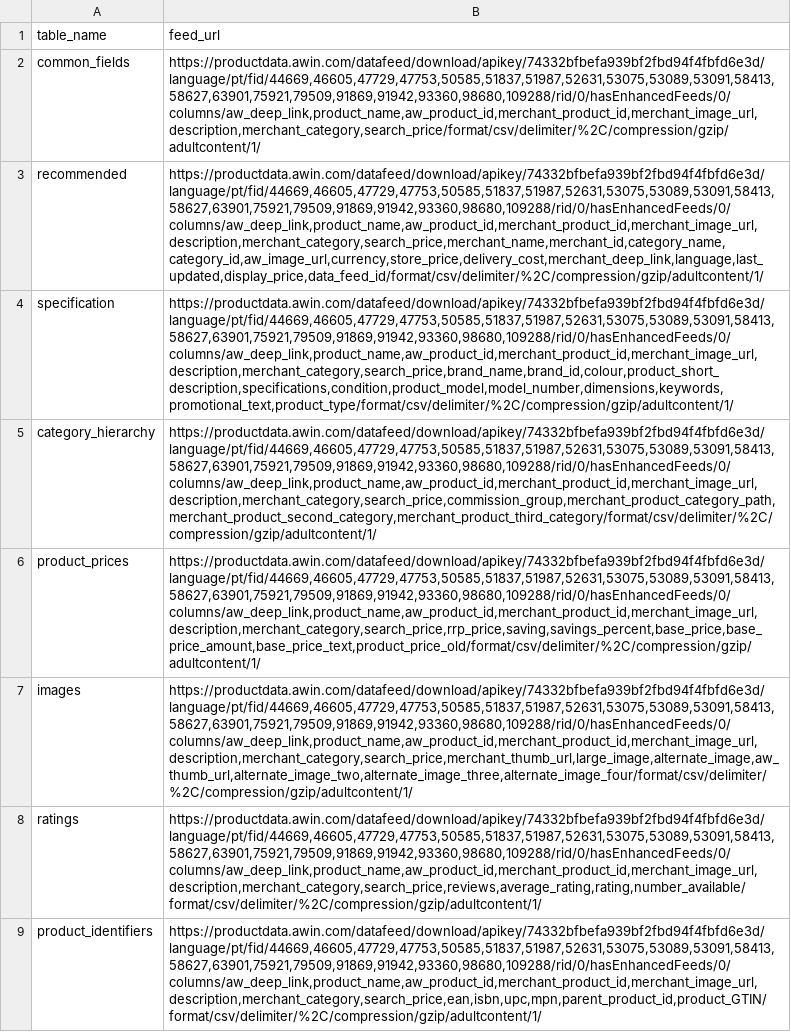
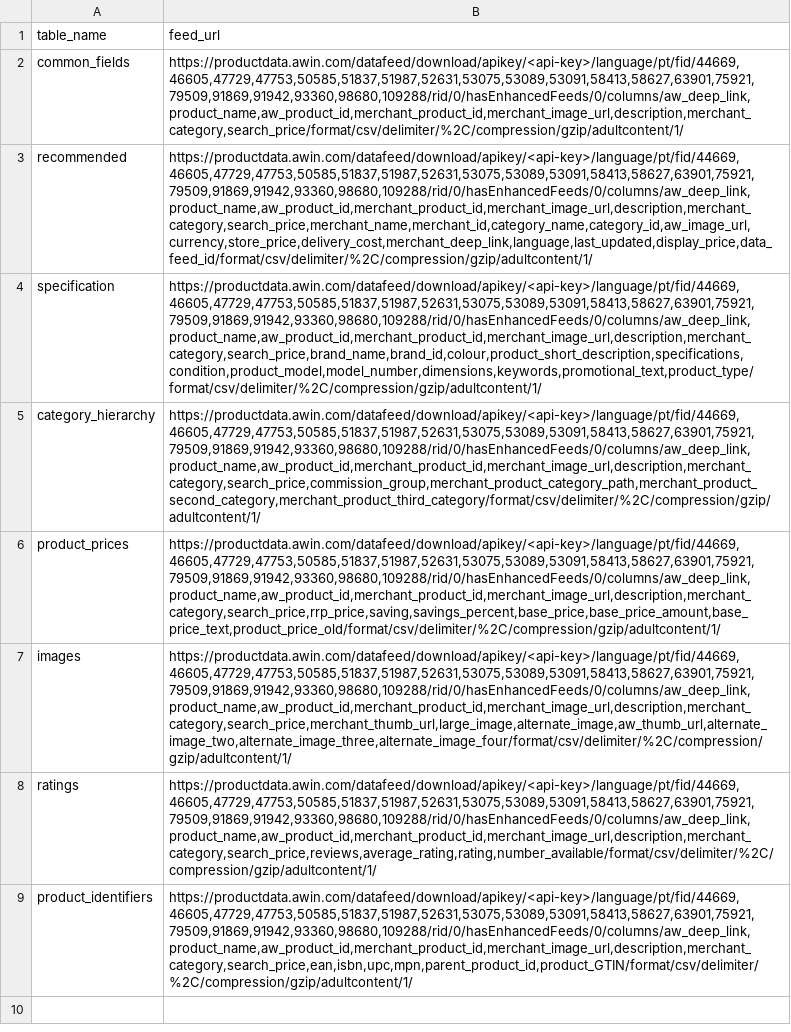
Before and after one commit to andreclaudino/pos-puc-rio-mvp-engenharia-de-dados, a CSV file: table-feeds.csv, drawn as a sheet; the diff names each change by its address in the sheet, - before the commit and + after, or states it on an @@ line.

```diff
--- a/table-feeds.csv
+++ b/table-feeds.csv
-B2 (feed_url): https://productdata.awin.com/datafeed/download/apikey/74332bfbefa939bf2fbd94f4fbfd6e3d/language/pt/fid/44669,46605,47729,47753,50585,51837,51987,52631,53075,53089,53091,58413,58627,63901,75921,79509,91869,91942,93360,98680,109288/rid/0/hasEnhancedFeeds/0/columns/aw_deep_link,product_name,aw_product_id,merchant_product_id,merchant_image_url,description,merchant_category,search_price/format/csv/delimiter/%2C/compression/gzip/adultcontent/1/
+B2 (feed_url): https://productdata.awin.com/datafeed/download/apikey/<api-key>/language/pt/fid/44669,46605,47729,47753,50585,51837,51987,52631,53075,53089,53091,58413,58627,63901,75921,79509,91869,91942,93360,98680,109288/rid/0/hasEnhancedFeeds/0/columns/aw_deep_link,product_name,aw_product_id,merchant_product_id,merchant_image_url,description,merchant_category,search_price/format/csv/delimiter/%2C/compression/gzip/adultcontent/1/
-B3 (feed_url): https://productdata.awin.com/datafeed/download/apikey/74332bfbefa939bf2fbd94f4fbfd6e3d/language/pt/fid/44669,46605,47729,47753,50585,51837,51987,52631,53075,53089,53091,58413,58627,63901,75921,79509,91869,91942,93360,98680,109288/rid/0/hasEnhancedFeeds/0/columns/aw_deep_link,product_name,aw_product_id,merchant_product_id,merchant_image_url,description,merchant_category,search_price,merchant_name,merchant_id,category_name,category_id,aw_image_url,currency,store_price,delivery_cost,merchant_deep_link,language,last_updated,display_price,data_feed_id/format/csv/delimiter/%2C/compression/gzip/adultcontent/1/
+B3 (feed_url): https://productdata.awin.com/datafeed/download/apikey/<api-key>/language/pt/fid/44669,46605,47729,47753,50585,51837,51987,52631,53075,53089,53091,58413,58627,63901,75921,79509,91869,91942,93360,98680,109288/rid/0/hasEnhancedFeeds/0/columns/aw_deep_link,product_name,aw_product_id,merchant_product_id,merchant_image_url,description,merchant_category,search_price,merchant_name,merchant_id,category_name,category_id,aw_image_url,currency,store_price,delivery_cost,merchant_deep_link,language,last_updated,display_price,data_feed_id/format/csv/delimiter/%2C/compression/gzip/adultcontent/1/
-B4 (feed_url): https://productdata.awin.com/datafeed/download/apikey/74332bfbefa939bf2fbd94f4fbfd6e3d/language/pt/fid/44669,46605,47729,47753,50585,51837,51987,52631,53075,53089,53091,58413,58627,63901,75921,79509,91869,91942,93360,98680,109288/rid/0/hasEnhancedFeeds/0/columns/aw_deep_link,product_name,aw_product_id,merchant_product_id,merchant_image_url,description,merchant_category,search_price,brand_name,brand_id,colour,product_short_description,specifications,condition,product_model,model_number,dimensions,keywords,promotional_text,product_type/format/csv/delimiter/%2C/compression/gzip/adultcontent/1/
+B4 (feed_url): https://productdata.awin.com/datafeed/download/apikey/<api-key>/language/pt/fid/44669,46605,47729,47753,50585,51837,51987,52631,53075,53089,53091,58413,58627,63901,75921,79509,91869,91942,93360,98680,109288/rid/0/hasEnhancedFeeds/0/columns/aw_deep_link,product_name,aw_product_id,merchant_product_id,merchant_image_url,description,merchant_category,search_price,brand_name,brand_id,colour,product_short_description,specifications,condition,product_model,model_number,dimensions,keywords,promotional_text,product_type/format/csv/delimiter/%2C/compression/gzip/adultcontent/1/
-B5 (feed_url): https://productdata.awin.com/datafeed/download/apikey/74332bfbefa939bf2fbd94f4fbfd6e3d/language/pt/fid/44669,46605,47729,47753,50585,51837,51987,52631,53075,53089,53091,58413,58627,63901,75921,79509,91869,91942,93360,98680,109288/rid/0/hasEnhancedFeeds/0/columns/aw_deep_link,product_name,aw_product_id,merchant_product_id,merchant_image_url,description,merchant_category,search_price,commission_group,merchant_product_category_path,merchant_product_second_category,merchant_product_third_category/format/csv/delimiter/%2C/compression/gzip/adultcontent/1/
+B5 (feed_url): https://productdata.awin.com/datafeed/download/apikey/<api-key>/language/pt/fid/44669,46605,47729,47753,50585,51837,51987,52631,53075,53089,53091,58413,58627,63901,75921,79509,91869,91942,93360,98680,109288/rid/0/hasEnhancedFeeds/0/columns/aw_deep_link,product_name,aw_product_id,merchant_product_id,merchant_image_url,description,merchant_category,search_price,commission_group,merchant_product_category_path,merchant_product_second_category,merchant_product_third_category/format/csv/delimiter/%2C/compression/gzip/adultcontent/1/
-B6 (feed_url): https://productdata.awin.com/datafeed/download/apikey/74332bfbefa939bf2fbd94f4fbfd6e3d/language/pt/fid/44669,46605,47729,47753,50585,51837,51987,52631,53075,53089,53091,58413,58627,63901,75921,79509,91869,91942,93360,98680,109288/rid/0/hasEnhancedFeeds/0/columns/aw_deep_link,product_name,aw_product_id,merchant_product_id,merchant_image_url,description,merchant_category,search_price,rrp_price,saving,savings_percent,base_price,base_price_amount,base_price_text,product_price_old/format/csv/delimiter/%2C/compression/gzip/adultcontent/1/
+B6 (feed_url): https://productdata.awin.com/datafeed/download/apikey/<api-key>/language/pt/fid/44669,46605,47729,47753,50585,51837,51987,52631,53075,53089,53091,58413,58627,63901,75921,79509,91869,91942,93360,98680,109288/rid/0/hasEnhancedFeeds/0/columns/aw_deep_link,product_name,aw_product_id,merchant_product_id,merchant_image_url,description,merchant_category,search_price,rrp_price,saving,savings_percent,base_price,base_price_amount,base_price_text,product_price_old/format/csv/delimiter/%2C/compression/gzip/adultcontent/1/
-B7 (feed_url): https://productdata.awin.com/datafeed/download/apikey/74332bfbefa939bf2fbd94f4fbfd6e3d/language/pt/fid/44669,46605,47729,47753,50585,51837,51987,52631,53075,53089,53091,58413,58627,63901,75921,79509,91869,91942,93360,98680,109288/rid/0/hasEnhancedFeeds/0/columns/aw_deep_link,product_name,aw_product_id,merchant_product_id,merchant_image_url,description,merchant_category,search_price,merchant_thumb_url,large_image,alternate_image,aw_thumb_url,alternate_image_two,alternate_image_three,alternate_image_four/format/csv/delimiter/%2C/compression/gzip/adultcontent/1/
+B7 (feed_url): https://productdata.awin.com/datafeed/download/apikey/<api-key>/language/pt/fid/44669,46605,47729,47753,50585,51837,51987,52631,53075,53089,53091,58413,58627,63901,75921,79509,91869,91942,93360,98680,109288/rid/0/hasEnhancedFeeds/0/columns/aw_deep_link,product_name,aw_product_id,merchant_product_id,merchant_image_url,description,merchant_category,search_price,merchant_thumb_url,large_image,alternate_image,aw_thumb_url,alternate_image_two,alternate_image_three,alternate_image_four/format/csv/delimiter/%2C/compression/gzip/adultcontent/1/
-B8 (feed_url): https://productdata.awin.com/datafeed/download/apikey/74332bfbefa939bf2fbd94f4fbfd6e3d/language/pt/fid/44669,46605,47729,47753,50585,51837,51987,52631,53075,53089,53091,58413,58627,63901,75921,79509,91869,91942,93360,98680,109288/rid/0/hasEnhancedFeeds/0/columns/aw_deep_link,product_name,aw_product_id,merchant_product_id,merchant_image_url,description,merchant_category,search_price,reviews,average_rating,rating,number_available/format/csv/delimiter/%2C/compression/gzip/adultcontent/1/
+B8 (feed_url): https://productdata.awin.com/datafeed/download/apikey/<api-key>/language/pt/fid/44669,46605,47729,47753,50585,51837,51987,52631,53075,53089,53091,58413,58627,63901,75921,79509,91869,91942,93360,98680,109288/rid/0/hasEnhancedFeeds/0/columns/aw_deep_link,product_name,aw_product_id,merchant_product_id,merchant_image_url,description,merchant_category,search_price,reviews,average_rating,rating,number_available/format/csv/delimiter/%2C/compression/gzip/adultcontent/1/
-B9 (feed_url): https://productdata.awin.com/datafeed/download/apikey/74332bfbefa939bf2fbd94f4fbfd6e3d/language/pt/fid/44669,46605,47729,47753,50585,51837,51987,52631,53075,53089,53091,58413,58627,63901,75921,79509,91869,91942,93360,98680,109288/rid/0/hasEnhancedFeeds/0/columns/aw_deep_link,product_name,aw_product_id,merchant_product_id,merchant_image_url,description,merchant_category,search_price,ean,isbn,upc,mpn,parent_product_id,product_GTIN/format/csv/delimiter/%2C/compression/gzip/adultcontent/1/
+B9 (feed_url): https://productdata.awin.com/datafeed/download/apikey/<api-key>/language/pt/fid/44669,46605,47729,47753,50585,51837,51987,52631,53075,53089,53091,58413,58627,63901,75921,79509,91869,91942,93360,98680,109288/rid/0/hasEnhancedFeeds/0/columns/aw_deep_link,product_name,aw_product_id,merchant_product_id,merchant_image_url,description,merchant_category,search_price,ean,isbn,upc,mpn,parent_product_id,product_GTIN/format/csv/delimiter/%2C/compression/gzip/adultcontent/1/
```
Also changed, not shown: 58 other files.
